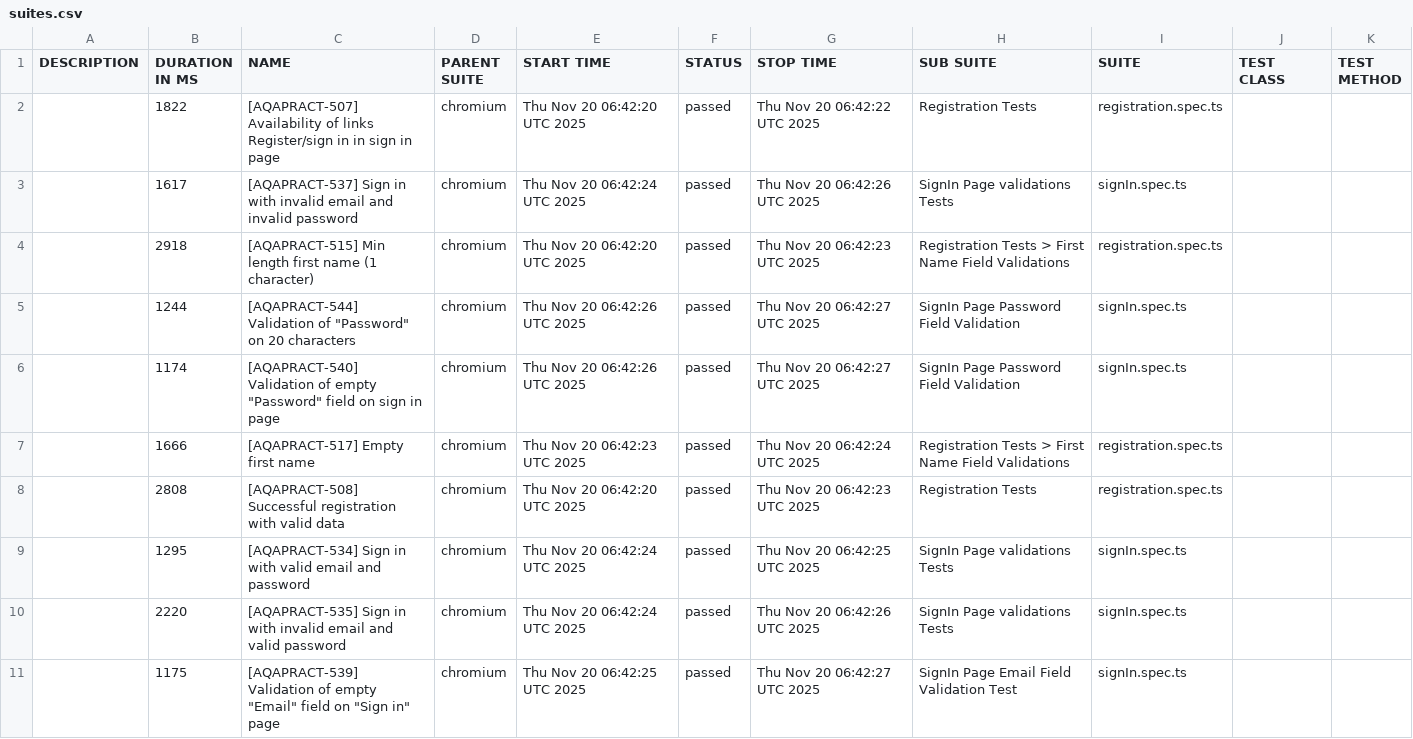
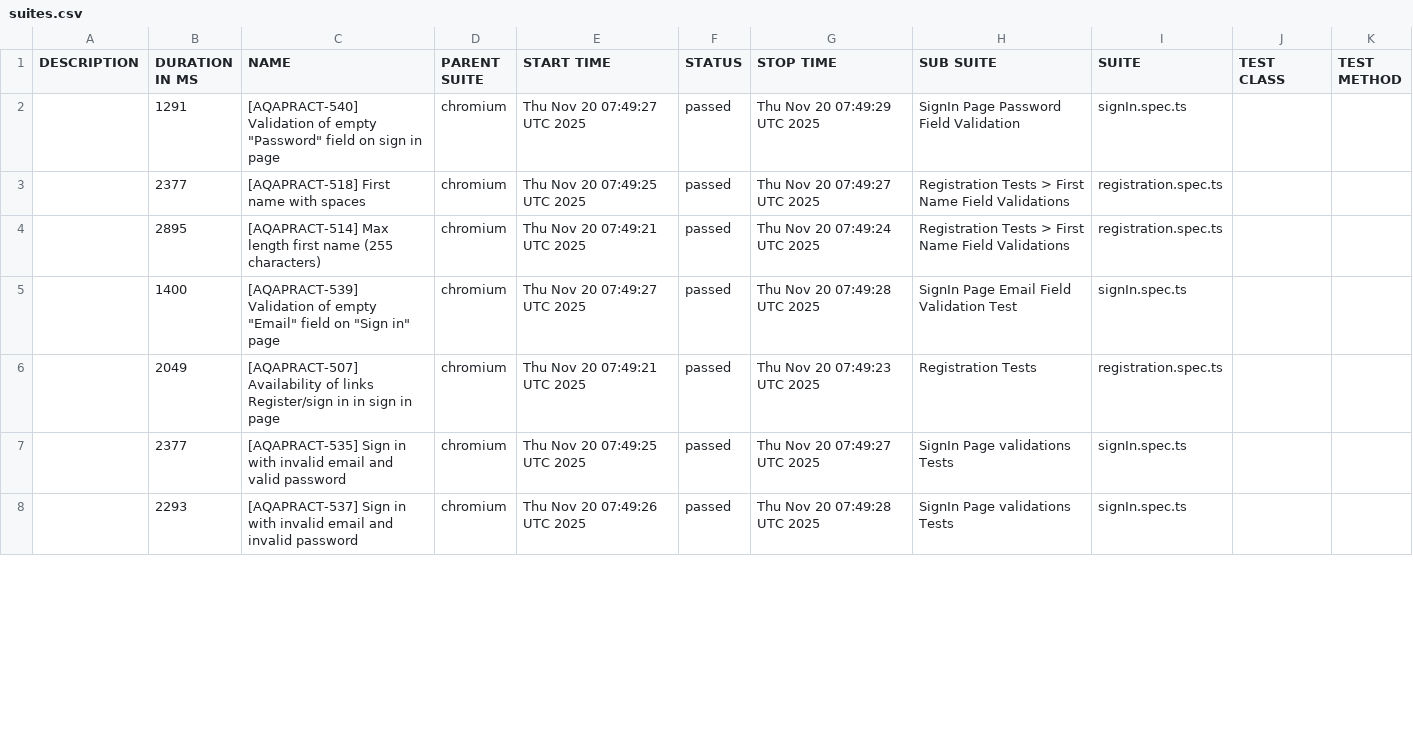
Before and after one commit to DivyaBH237/playwright-typescript, a CSV file: data/suites.csv, drawn as a sheet; only a part is shown; the diff covers the shown part only.

```diff
--- a/data/suites.csv
+++ b/data/suites.csv
@@ -1,11 +1,8 @@
 "DESCRIPTION","DURATION IN MS","NAME","PARENT SUITE","START TIME","STATUS","STOP TIME","SUB SUITE","SUITE","TEST CLASS","TEST METHOD"
-"","1822","[AQAPRACT-507] Availability of links Register/sign in in sign in page","chromium","Thu Nov 20 06:42:20 UTC 2025","passed","Thu Nov 20 06:42:22 UTC 2025","Registration Tests","registration.spec.ts","",""
-"","1617","[AQAPRACT-537] Sign in with invalid email and invalid password","chromium","Thu Nov 20 06:42:24 UTC 2025","passed","Thu Nov 20 06:42:26 UTC 2025","SignIn Page validations Tests","signIn.spec.ts","",""
-"","2918","[AQAPRACT-515] Min length first name (1 character)","chromium","Thu Nov 20 06:42:20 UTC 2025","passed","Thu Nov 20 06:42:23 UTC 2025","Registration Tests > First Name Field Validations","registration.spec.ts","",""
-"","1244","[AQAPRACT-544] Validation of ""Password"" on 20 characters","chromium","Thu Nov 20 06:42:26 UTC 2025","passed","Thu Nov 20 06:42:27 UTC 2025","SignIn Page Password Field Validation","signIn.spec.ts","",""
-"","1174","[AQAPRACT-540] Validation of empty ""Password"" field on sign in page","chromium","Thu Nov 20 06:42:26 UTC 2025","passed","Thu Nov 20 06:42:27 UTC 2025","SignIn Page Password Field Validation","signIn.spec.ts","",""
-"","1666","[AQAPRACT-517] Empty first name","chromium","Thu Nov 20 06:42:23 UTC 2025","passed","Thu Nov 20 06:42:24 UTC 2025","Registration Tests > First Name Field Validations","registration.spec.ts","",""
-"","2808","[AQAPRACT-508] Successful registration with valid data","chromium","Thu Nov 20 06:42:20 UTC 2025","passed","Thu Nov 20 06:42:23 UTC 2025","Registration Tests","registration.spec.ts","",""
-"","1295","[AQAPRACT-534] Sign in with valid email and password","chromium","Thu Nov 20 06:42:24 UTC 2025","passed","Thu Nov 20 06:42:25 UTC 2025","SignIn Page validations Tests","signIn.spec.ts","",""
-"","2220","[AQAPRACT-535] Sign in with invalid email and valid password","chromium","Thu Nov 20 06:42:24 UTC 2025","passed","Thu Nov 20 06:42:26 UTC 2025","SignIn Page validations Tests","signIn.spec.ts","",""
-"","1175","[AQAPRACT-539] Validation of empty ""Email"" field on ""Sign in"" page","chromium","Thu Nov 20 06:42:25 UTC 2025","passed","Thu Nov 20 06:42:27 UTC 2025","SignIn Page Email Field Validation Test","signIn.spec.ts","",""
+"","1291","[AQAPRACT-540] Validation of empty ""Password"" field on sign in page","chromium","Thu Nov 20 07:49:27 UTC 2025","passed","Thu Nov 20 07:49:29 UTC 2025","SignIn Page Password Field Validation","signIn.spec.ts","",""
+"","2377","[AQAPRACT-518] First name with spaces","chromium","Thu Nov 20 07:49:25 UTC 2025","passed","Thu Nov 20 07:49:27 UTC 2025","Registration Tests > First Name Field Validations","registration.spec.ts","",""
+"","2895","[AQAPRACT-514] Max length first name (255 characters)","chromium","Thu Nov 20 07:49:21 UTC 2025","passed","Thu Nov 20 07:49:24 UTC 2025","Registration Tests > First Name Field Validations","registration.spec.ts","",""
+"","1400","[AQAPRACT-539] Validation of empty ""Email"" field on ""Sign in"" page","chromium","Thu Nov 20 07:49:27 UTC 2025","passed","Thu Nov 20 07:49:28 UTC 2025","SignIn Page Email Field Validation Test","signIn.spec.ts","",""
+"","2049","[AQAPRACT-507] Availability of links Register/sign in in sign in page","chromium","Thu Nov 20 07:49:21 UTC 2025","passed","Thu Nov 20 07:49:23 UTC 2025","Registration Tests","registration.spec.ts","",""
+"","2377","[AQAPRACT-535] Sign in with invalid email and valid password","chromium","Thu Nov 20 07:49:25 UTC 2025","passed","Thu Nov 20 07:49:27 UTC 2025","SignIn Page validations Tests","signIn.spec.ts","",""
+"","2293","[AQAPRACT-537] Sign in with invalid email and invalid password","chromium","Thu Nov 20 07:49:26 UTC 2025","passed","Thu Nov 20 07:49:28 UTC 2025","SignIn Page validations Tests","signIn.spec.ts","",""
```
Also changed, not shown: 3 added rows and 22 edited cells elsewhere in this file, 46 other files.
